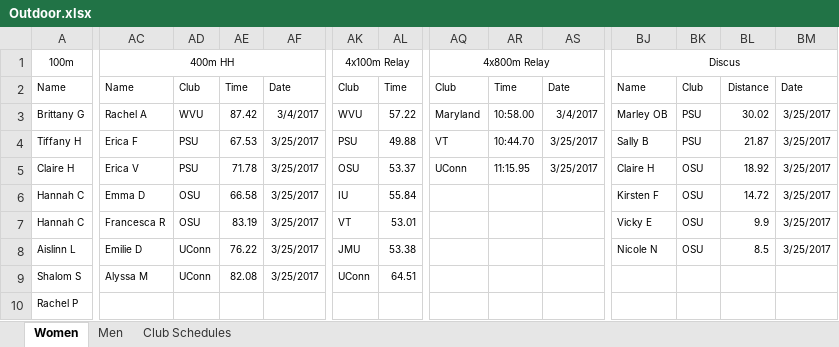
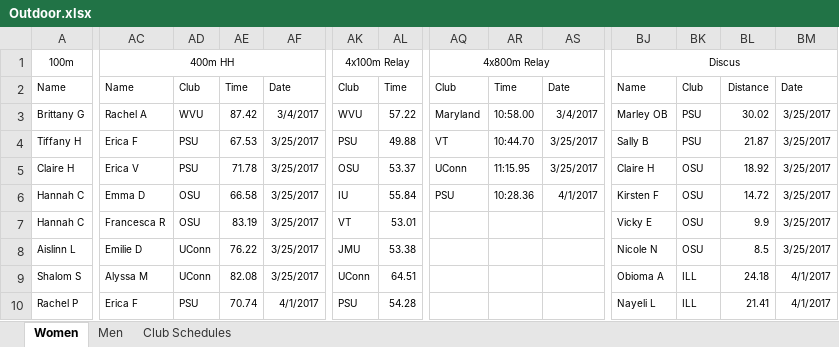
Before and after one commit to mkreiser/NationalsScoringModel, an Excel workbook: Outdoor.xlsx, sheet Women, drawn as a sheet; only a part is shown, gaps mark what is left out; values as stored, in another font and other column widths than the file's, no borders; charts and pictures not drawn; the diff covers the shown part only; the diff names each change by its address in the sheet, - before the commit and + after, or states it on an @@ line.

```diff
--- a/Outdoor.xlsx (sheet Women)
+++ b/Outdoor.xlsx (sheet Women)
-AQ6: (empty)
+AQ6: PSU
-AR6: (empty)
+AR6: 10:28.36
-AS6: (empty)
+AS6: 4/1/2017
-BJ9: (empty)
+BJ9: Obioma A
-BK9:BK10: (empty)
+BK9:BK10: ILL
-BL9: (empty)
+BL9: 24.18
-BM9:BM10: (empty)
+BM9:BM10: 4/1/2017
-AC10: (empty)
+AC10: Erica F
-AD10: (empty)
+AD10: PSU
-AE10: (empty)
+AE10: 70.74
-AF10: (empty)
+AF10: 4/1/2017
-AK10: (empty)
+AK10: PSU
-AL10: (empty)
+AL10: 54.28
-BJ10: (empty)
+BJ10: Nayeli L
-BL10: (empty)
+BL10: 21.41
```
Also changed, not shown: 24 added rows, 7 removed rows and 220 edited cells elsewhere in this sheet, sheet Men, 1 other file.
